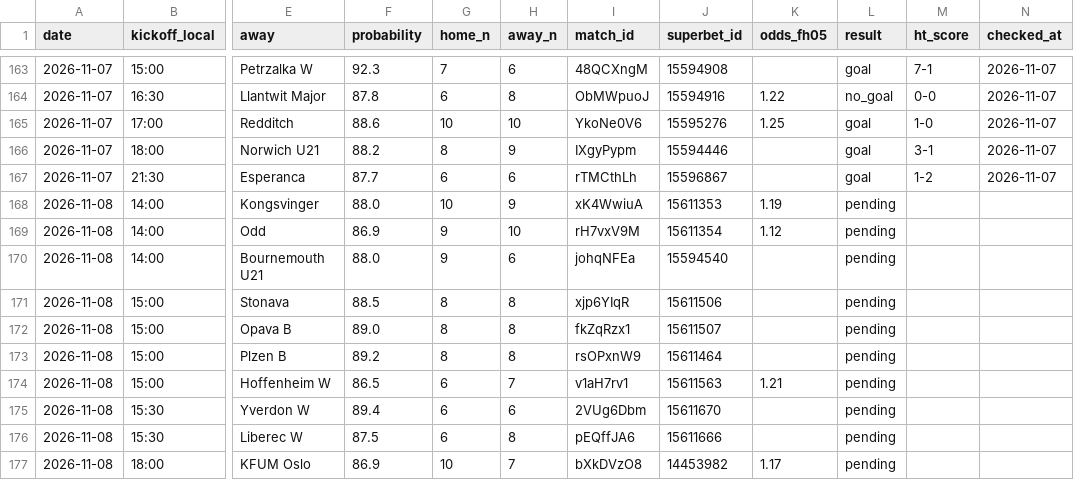
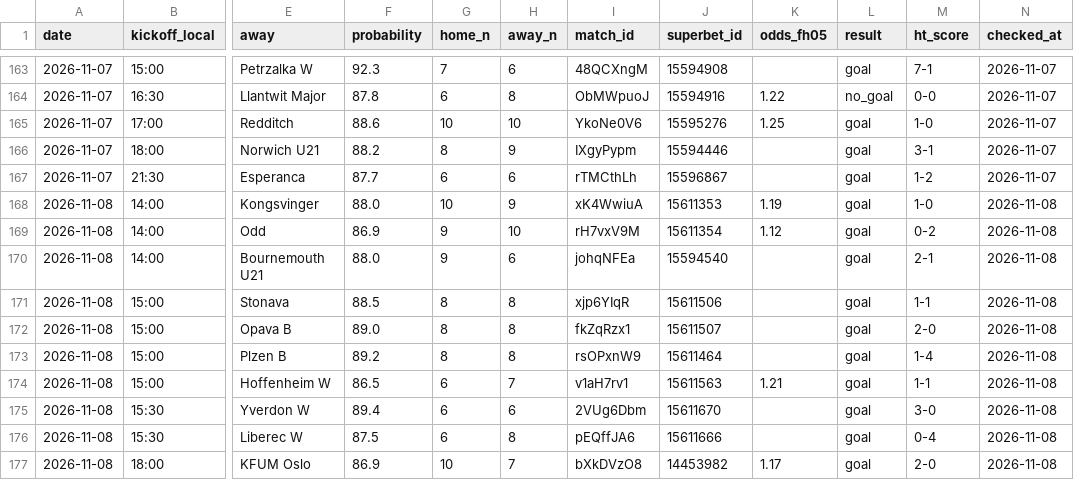
Before and after one commit to andrei0182/bet, a CSV file: data/fh_picks.csv, drawn as a sheet; only a part is shown, gaps mark what is left out; the diff names each change by its address in the sheet, - before the commit and + after, or states it on an @@ line.

```diff
--- a/data/fh_picks.csv
+++ b/data/fh_picks.csv
-L168:L177 (result): pending
+L168:L177 (result): goal
-M168 (ht_score): (empty)
+M168 (ht_score): 1-0
-N168:N177 (checked_at): (empty)
+N168:N177 (checked_at): 2026-11-08
-M169 (ht_score): (empty)
+M169 (ht_score): 0-2
-M170 (ht_score): (empty)
+M170 (ht_score): 2-1
-M171 (ht_score): (empty)
+M171 (ht_score): 1-1
-M172 (ht_score): (empty)
+M172 (ht_score): 2-0
-M173 (ht_score): (empty)
+M173 (ht_score): 1-4
-M174 (ht_score): (empty)
+M174 (ht_score): 1-1
-M175 (ht_score): (empty)
+M175 (ht_score): 3-0
-M176 (ht_score): (empty)
+M176 (ht_score): 0-4
-M177 (ht_score): (empty)
+M177 (ht_score): 2-0
```
